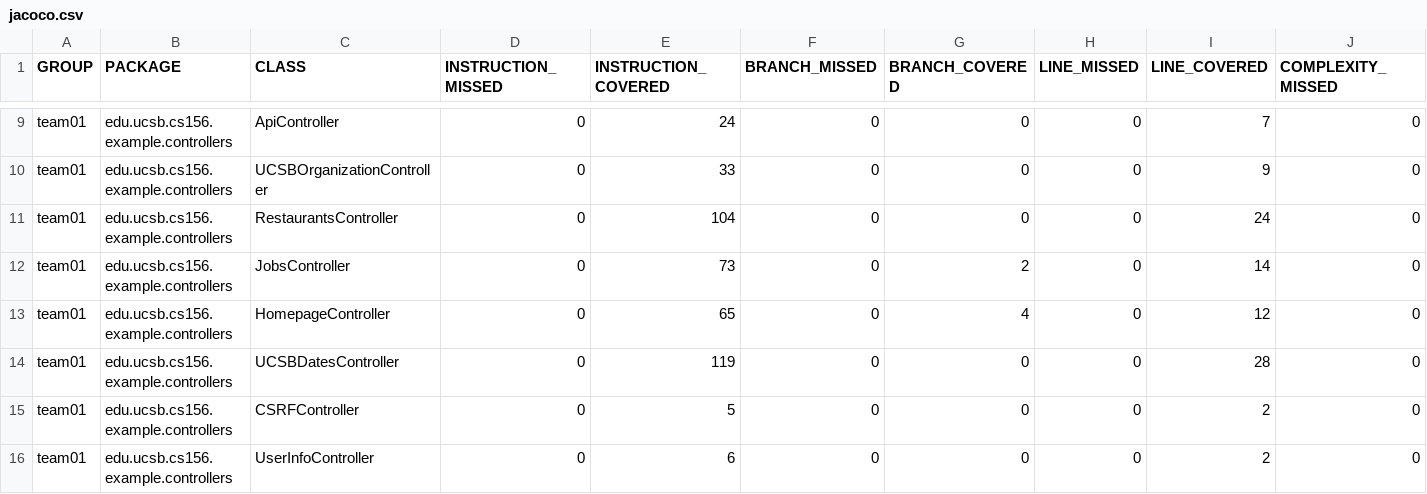
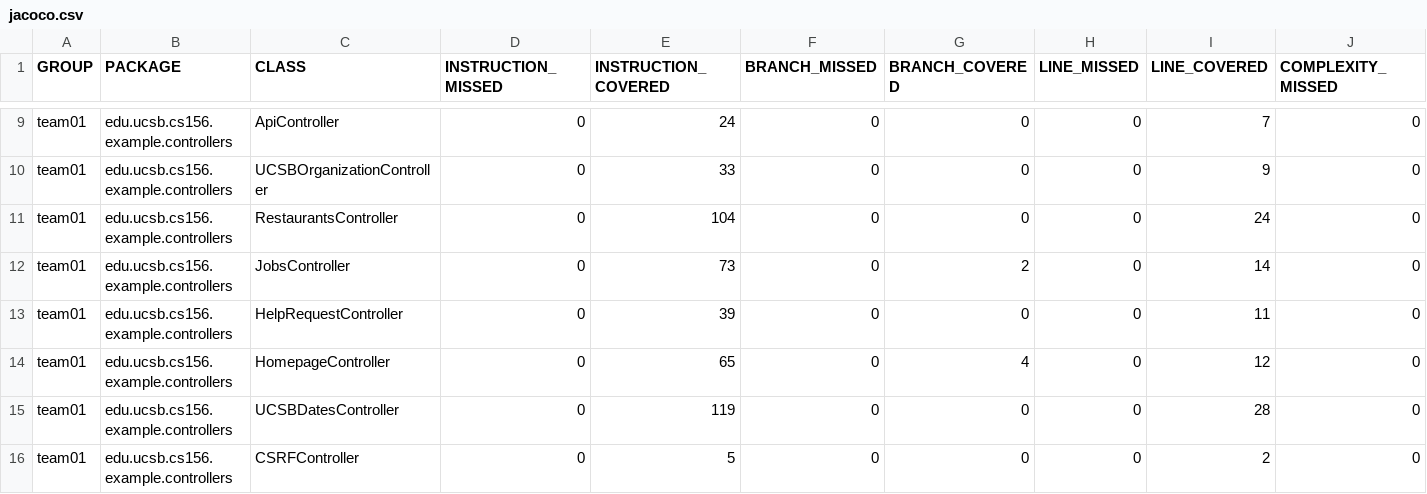
Before and after one commit to ucsb-cs156-s26/team01-s26-08, a CSV file: jacoco/jacoco.csv, drawn as a sheet; only a part is shown, gaps mark what is left out; the shorter side is filled out with more unchanged rows; rows hold the shown columns only; the diff names each change by its address in the sheet, - before the commit and + after, or states it on an @@ line.

Commit message:
Deploying to gh-pages from @ ucsb-cs156-s26/team01-s26-08@95c6e949bc91a41beb9a693e357451812a5e8288 🚀

```diff
--- a/jacoco/jacoco.csv
+++ b/jacoco/jacoco.csv
+row 13: team01 | edu.ucsb.cs156.example.controllers | HelpRequestController | 0 | 39 | 0 | 0 | 0 | 11 | 0
```
Also changed, not shown: 7 other files.
